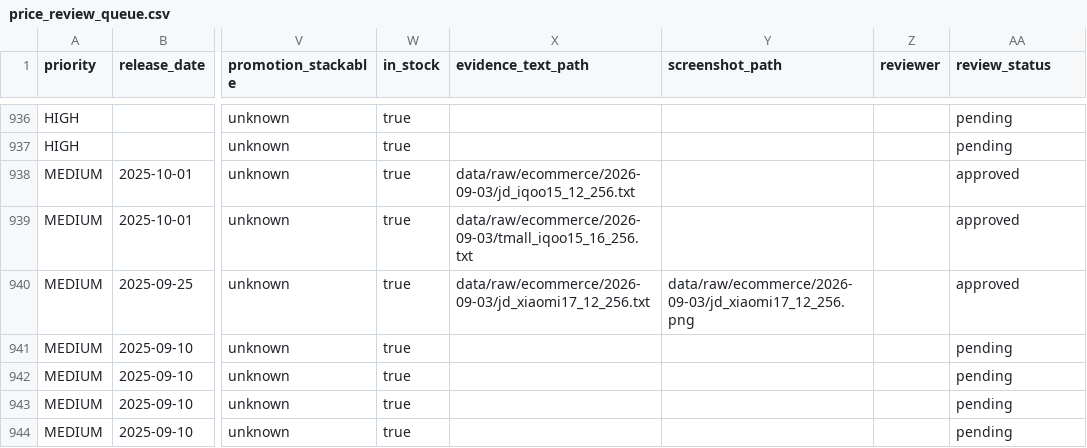
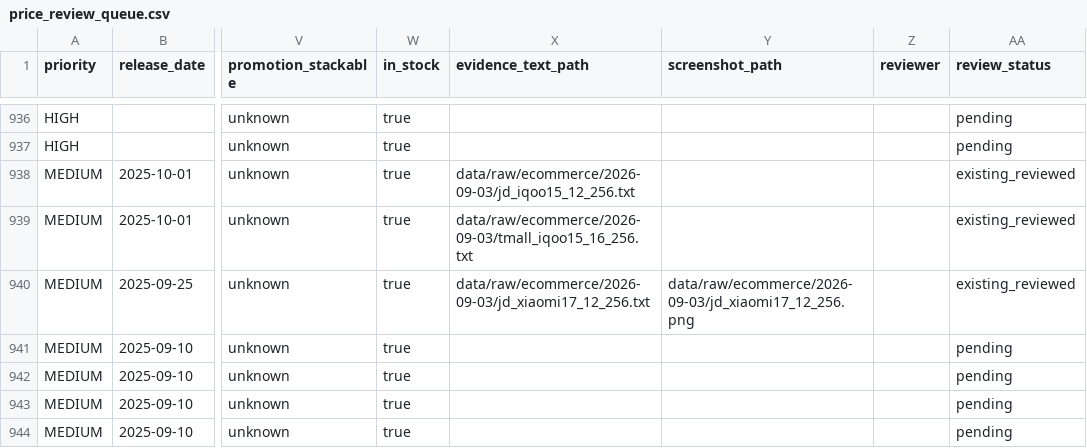
Before and after one commit to kimseolqwq/zx_zzh, a CSV file: data/review/price_review_queue.csv, drawn as a sheet; only a part is shown, gaps mark what is left out; the diff names each change by its address in the sheet, - before the commit and + after, or states it on an @@ line.

```diff
--- a/data/review/price_review_queue.csv
+++ b/data/review/price_review_queue.csv
-AA938:AA940 (review_status): approved
+AA938:AA940 (review_status): existing_reviewed
```
Also changed, not shown: 5 other files.
